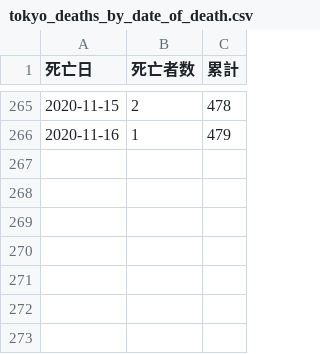
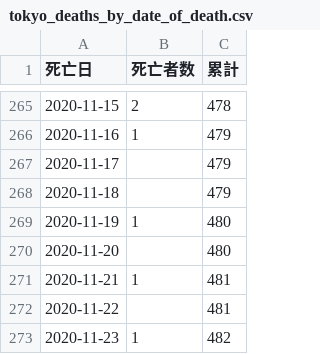
Before and after one commit to CalicoKater/covid-19, a CSV file: tokyo_deaths_by_date_of_death.csv, drawn as a sheet; only a part is shown, gaps mark what is left out; the diff names each change by its address in the sheet, - before the commit and + after, or states it on an @@ line.

Commit message:
tokyo update

```diff
--- a/tokyo_deaths_by_date_of_death.csv
+++ b/tokyo_deaths_by_date_of_death.csv
+row 267: 2020-11-17 |  | 479
+row 268: 2020-11-18 |  | 479
+row 269: 2020-11-19 | 1 | 480
+row 270: 2020-11-20 |  | 480
+row 271: 2020-11-21 | 1 | 481
+row 272: 2020-11-22 |  | 481
+row 273: 2020-11-23 | 1 | 482
```
Also changed, not shown: tokyo_daily_positive_detail.csv, tokyo_positive_by_confirmed.csv, 3 other files.
